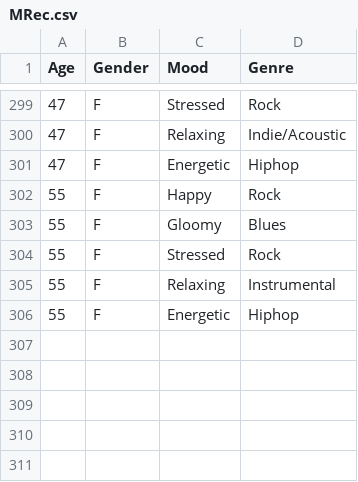
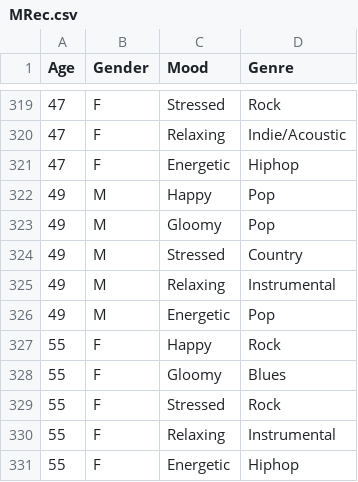
Before and after one commit to NAyeshaKhan/Music_Recommendation_App, a CSV file: MusicApp/MRec.csv, drawn as a sheet; only a part is shown, gaps mark what is left out; the diff covers the shown part only; the diff names each change by its address in the sheet, - before the commit and + after, or states it on an @@ line.

```diff
--- a/MusicApp/MRec.csv
+++ b/MusicApp/MRec.csv
+row 322: 49 | M | Happy | Pop
+row 323: 49 | M | Gloomy | Pop
+row 324: 49 | M | Stressed | Country
+row 325: 49 | M | Relaxing | Instrumental
+row 326: 49 | M | Energetic | Pop
```
Also changed, not shown: 20 added rows elsewhere in this file, 1 other file.
